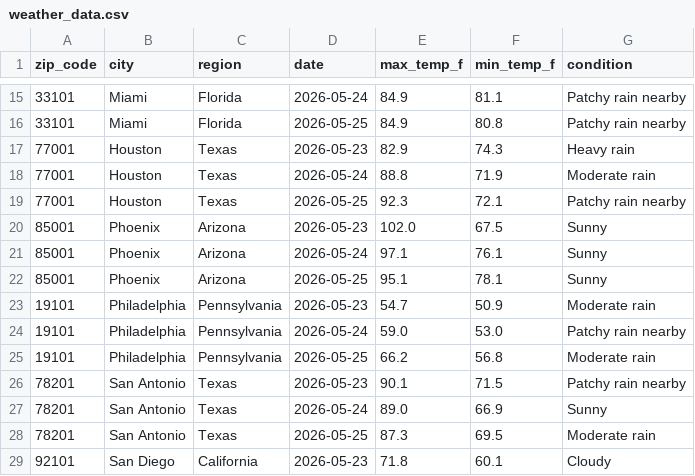
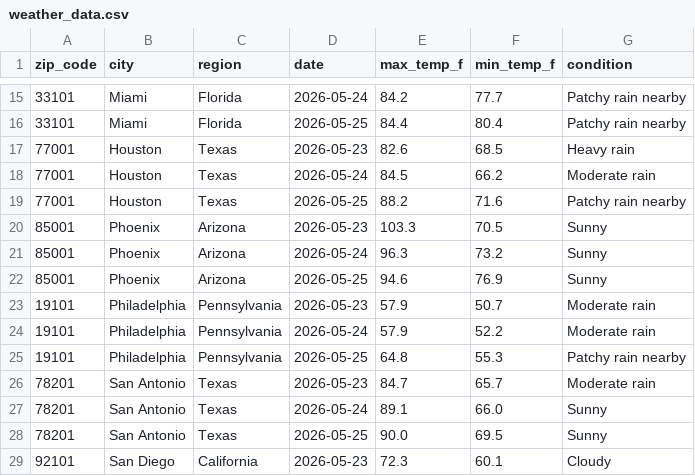
Before and after one commit to djain2905/weather-api-pipeline, a CSV file: weather_data.csv, drawn as a sheet; only a part is shown, gaps mark what is left out; the diff covers the shown part only.

```diff
--- a/weather_data.csv
+++ b/weather_data.csv
@@ -15,15 +15,15 @@ zip_code,city,region,date,max_temp_f,min_temp_f,condition
-33101,Miami,Florida,2026-05-24,84.9,81.1,Patchy rain nearby
-33101,Miami,Florida,2026-05-25,84.9,80.8,Patchy rain nearby
-77001,Houston,Texas,2026-05-23,82.9,74.3,Heavy rain
-77001,Houston,Texas,2026-05-24,88.8,71.9,Moderate rain
-77001,Houston,Texas,2026-05-25,92.3,72.1,Patchy rain nearby
-85001,Phoenix,Arizona,2026-05-23,102.0,67.5,Sunny
-85001,Phoenix,Arizona,2026-05-24,97.1,76.1,Sunny
-85001,Phoenix,Arizona,2026-05-25,95.1,78.1,Sunny
-19101,Philadelphia,Pennsylvania,2026-05-23,54.7,50.9,Moderate rain
-19101,Philadelphia,Pennsylvania,2026-05-24,59.0,53.0,Patchy rain nearby
-19101,Philadelphia,Pennsylvania,2026-05-25,66.2,56.8,Moderate rain
-78201,San Antonio,Texas,2026-05-23,90.1,71.5,Patchy rain nearby
-78201,San Antonio,Texas,2026-05-24,89.0,66.9,Sunny
-78201,San Antonio,Texas,2026-05-25,87.3,69.5,Moderate rain
-92101,San Diego,California,2026-05-23,71.8,60.1,Cloudy
+33101,Miami,Florida,2026-05-24,84.2,77.7,Patchy rain nearby
+33101,Miami,Florida,2026-05-25,84.4,80.4,Patchy rain nearby
+77001,Houston,Texas,2026-05-23,82.6,68.5,Heavy rain
+77001,Houston,Texas,2026-05-24,84.5,66.2,Moderate rain
+77001,Houston,Texas,2026-05-25,88.2,71.6,Patchy rain nearby
+85001,Phoenix,Arizona,2026-05-23,103.3,70.5,Sunny
+85001,Phoenix,Arizona,2026-05-24,96.3,73.2,Sunny
+85001,Phoenix,Arizona,2026-05-25,94.6,76.9,Sunny
+19101,Philadelphia,Pennsylvania,2026-05-23,57.9,50.7,Moderate rain
+19101,Philadelphia,Pennsylvania,2026-05-24,57.9,52.2,Moderate rain
+19101,Philadelphia,Pennsylvania,2026-05-25,64.8,55.3,Patchy rain nearby
+78201,San Antonio,Texas,2026-05-23,84.7,65.7,Moderate rain
+78201,San Antonio,Texas,2026-05-24,89.1,66.0,Sunny
+78201,San Antonio,Texas,2026-05-25,90.0,69.5,Sunny
+92101,San Diego,California,2026-05-23,72.3,60.1,Cloudy
```
Also changed, not shown: 103 edited cells elsewhere in this file.
